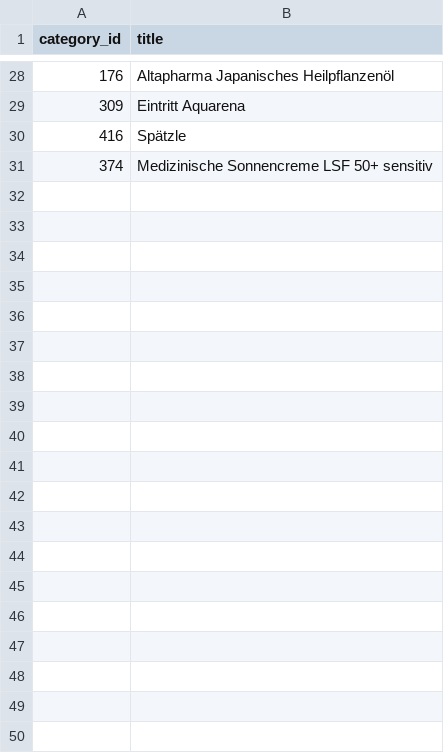
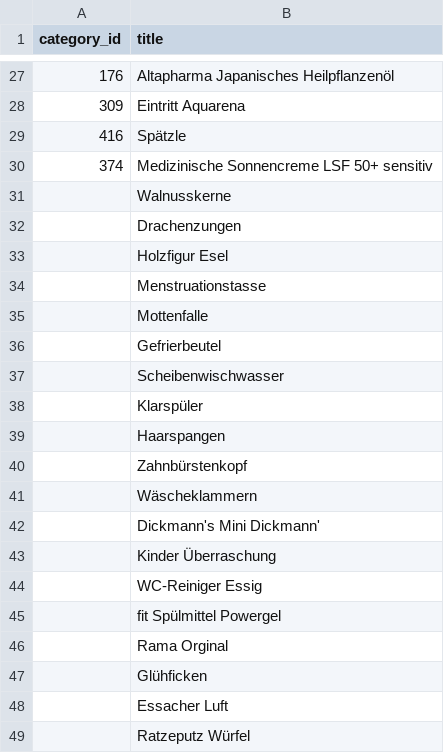
Before and after one commit to NikHeck/jev-benchmark, a CSV file: input.csv, drawn as a sheet; only a part is shown, gaps mark what is left out; the diff covers the shown part only; the diff names each change by its address in the sheet, - before the commit and + after, or states it on an @@ line.

Commit message:
docs: extend input

```diff
--- a/input.csv
+++ b/input.csv
+row 31:  | Walnusskerne
+row 32:  | Drachenzungen
+row 33:  | Holzfigur Esel
+row 34:  | Menstruationstasse
+row 35:  | Mottenfalle
+row 36:  | Gefrierbeutel
+row 37:  | Scheibenwischwasser
+row 38:  | Klarspüler
+row 39:  | Haarspangen
+row 40:  | Zahnbürstenkopf
+row 41:  | Wäscheklammern
+row 42:  | Dickmann's Mini Dickmann'
+row 43:  | Kinder Überraschung
+row 44:  | WC-Reiniger Essig
+row 45:  | fit Spülmittel Powergel
+row 46:  | Rama Orginal
+row 47:  | Glühficken
+row 48:  | Essacher Luft
+row 49:  | Ratzeputz Würfel
```
Also changed, not shown: 52 added rows and 1 removed row elsewhere in this file.
